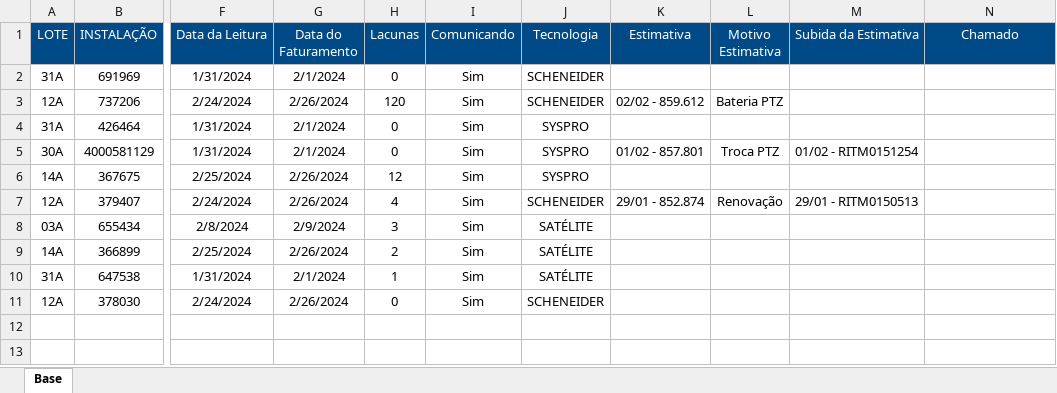
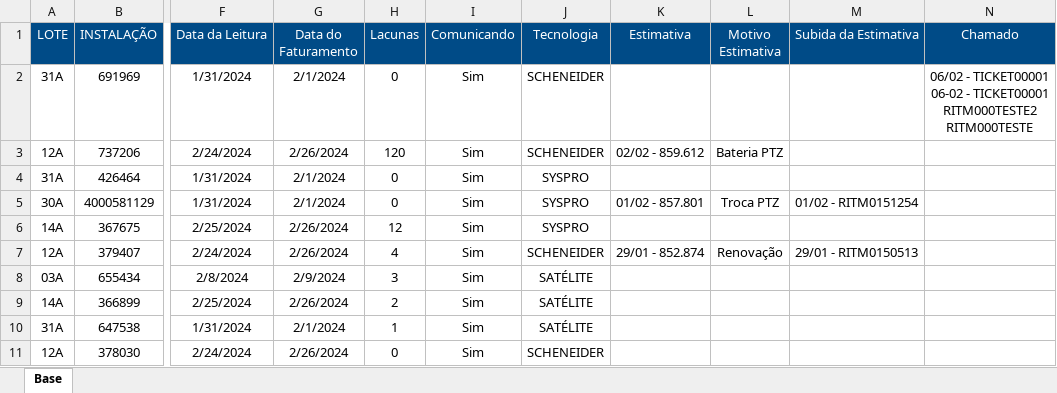
Before and after one commit to HKubinhetz/ExcelPrototyping, an Excel workbook: examplesheet/example.xlsx, sheet Base, drawn as a sheet; only a part is shown, gaps mark what is left out; values as stored, in another font and other column widths than the file's, no borders; conditional formats not drawn; ↵ is a line break in a cell; the diff names each change by its address in the sheet, - before the commit and + after, or states it on an @@ line.

```diff
--- a/examplesheet/example.xlsx (sheet Base)
+++ b/examplesheet/example.xlsx (sheet Base)
-N2 (Chamado): (empty)
+N2 (Chamado): 06/02 - TICKET00001 ↵ 06-02 - TICKET00001 ↵ RITM000TESTE2 ↵ RITM000TESTE
```
Also changed, not shown: 2 other files.
